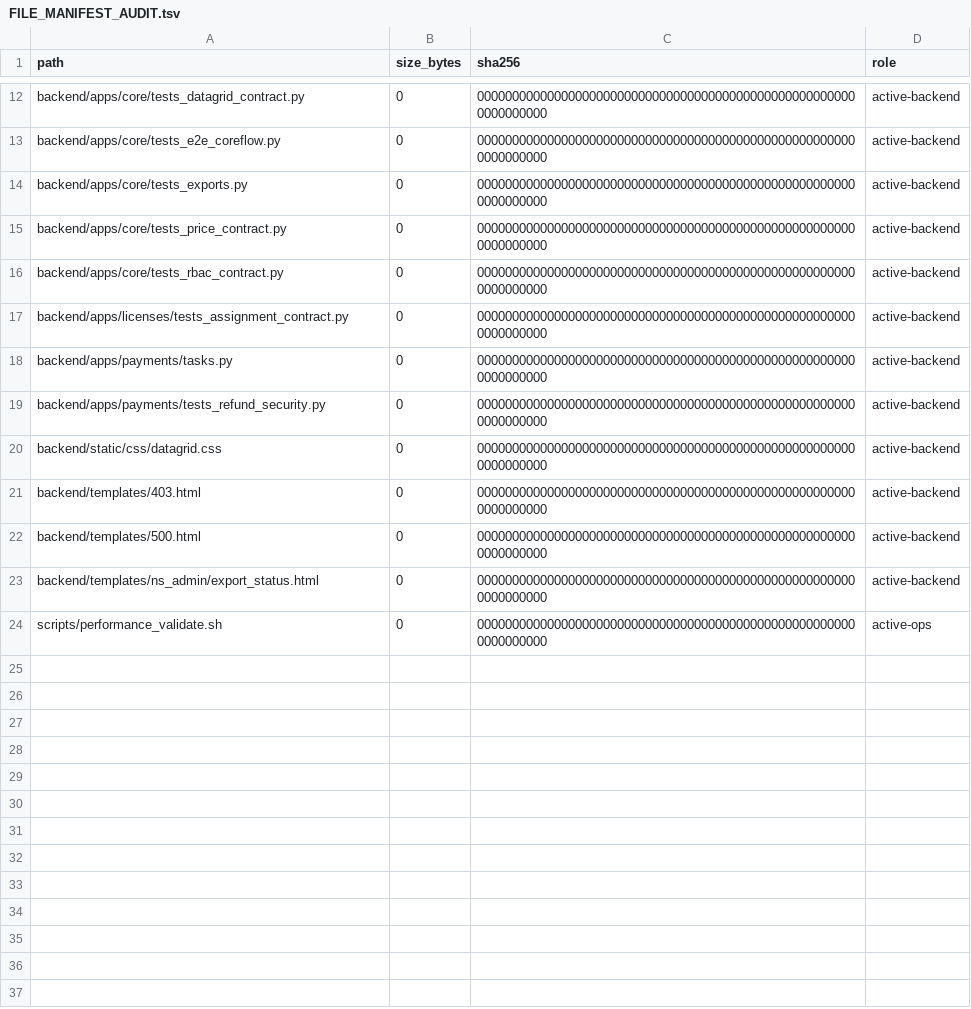
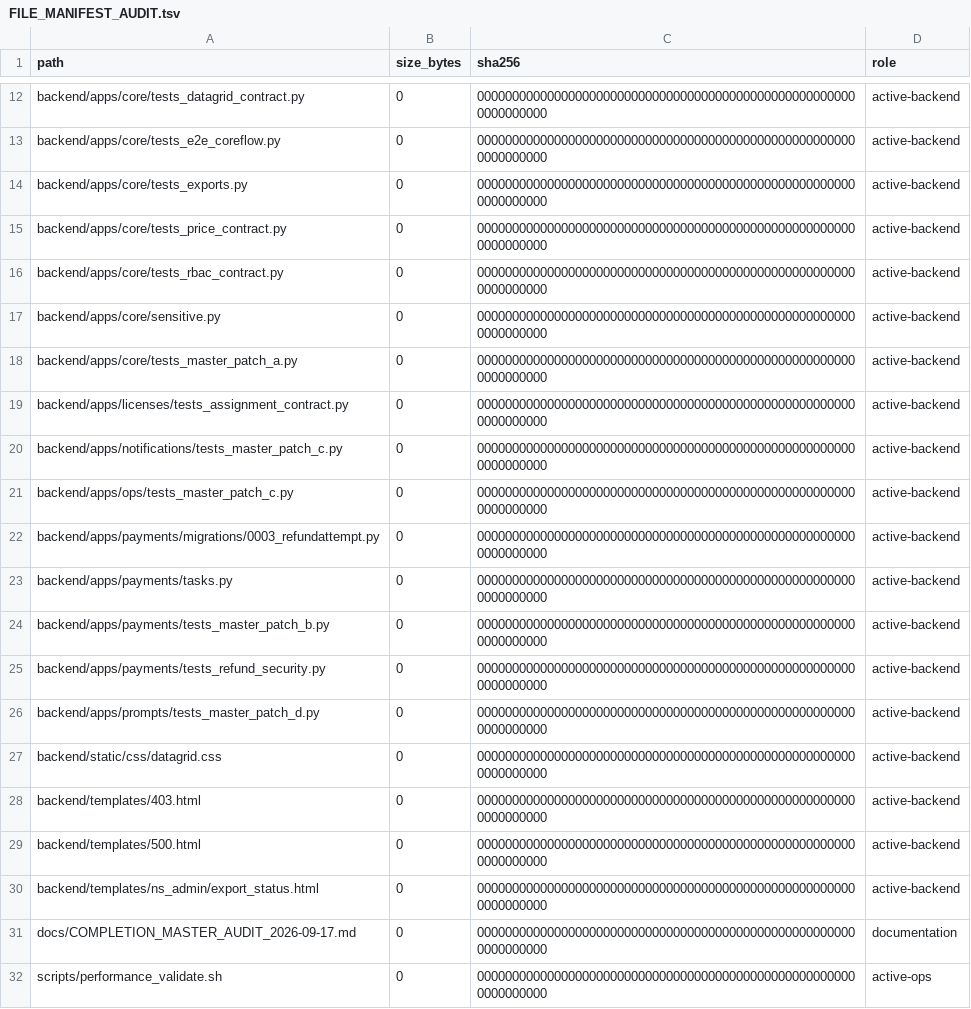
Before and after one commit to deckewandboden/prompmaster, a TSV file: FILE_MANIFEST_AUDIT.tsv, drawn as a sheet; only a part is shown, gaps mark what is left out; the diff names each change by its address in the sheet, - before the commit and + after, or states it on an @@ line.

Commit message:
Inventory completion master patch files

```diff
--- a/FILE_MANIFEST_AUDIT.tsv
+++ b/FILE_MANIFEST_AUDIT.tsv
+row 17: backend/apps/core/sensitive.py | 0 | 0000000000000000000000000000000000000000000000000000000000000000 | active-backend
+row 18: backend/apps/core/tests_master_patch_a.py | 0 | 0000000000000000000000000000000000000000000000000000000000000000 | active-backend
+row 20: backend/apps/notifications/tests_master_patch_c.py | 0 | 0000000000000000000000000000000000000000000000000000000000000000 | active-backend
+row 21: backend/apps/ops/tests_master_patch_c.py | 0 | 0000000000000000000000000000000000000000000000000000000000000000 | active-backend
+row 22: backend/apps/payments/migrations/0003_refundattempt.py | 0 | 0000000000000000000000000000000000000000000000000000000000000000 | active-backend
+row 24: backend/apps/payments/tests_master_patch_b.py | 0 | 0000000000000000000000000000000000000000000000000000000000000000 | active-backend
+row 26: backend/apps/prompts/tests_master_patch_d.py | 0 | 0000000000000000000000000000000000000000000000000000000000000000 | active-backend
+row 31: docs/COMPLETION_MASTER_AUDIT_2026-09-17.md | 0 | 0000000000000000000000000000000000000000000000000000000000000000 | documentation
```
